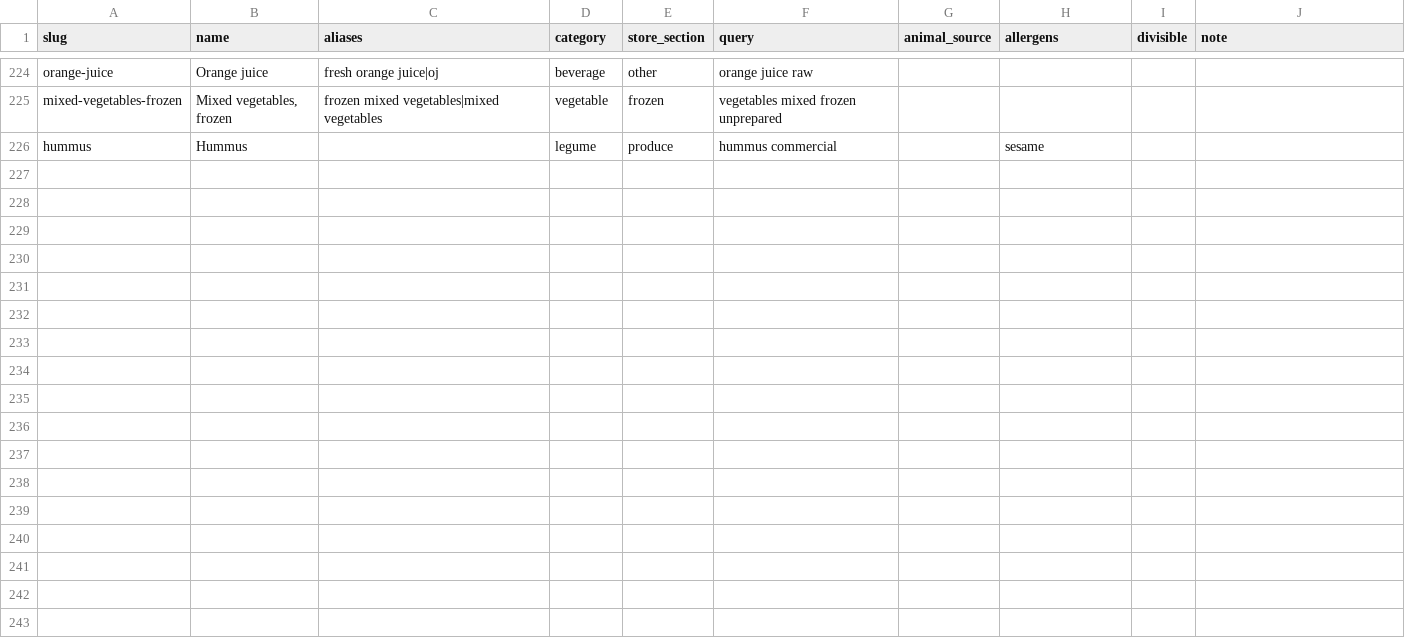
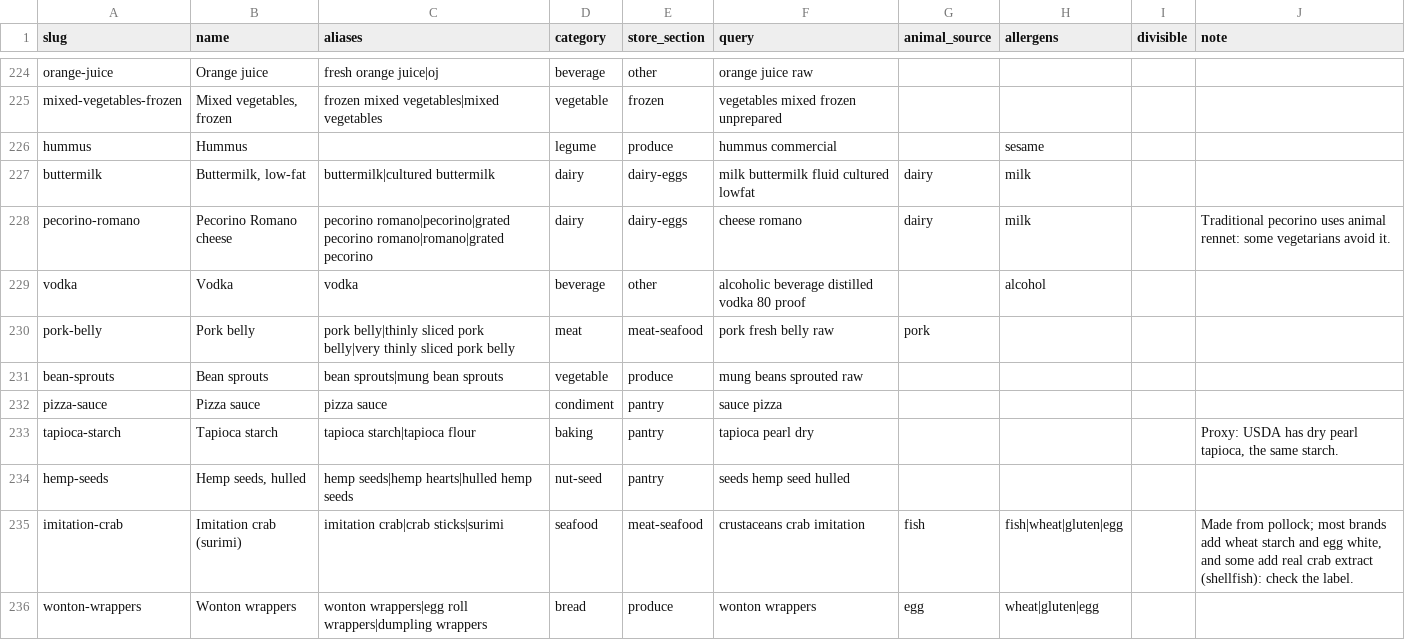
Before and after one commit to aimanyamanie/mealpilot-us, a CSV file: pipeline/ingredient_list.csv, drawn as a sheet; only a part is shown, gaps mark what is left out; the diff covers the shown part only.

```diff
--- a/pipeline/ingredient_list.csv
+++ b/pipeline/ingredient_list.csv
@@ -226 +226,11 @@ mixed-vegetables-frozen,"Mixed vegetables, frozen",frozen mixed vegetables|mixed
 hummus,Hummus,,legume,produce,hummus commercial,,sesame,,
+buttermilk,"Buttermilk, low-fat",buttermilk|cultured buttermilk,dairy,dairy-eggs,milk buttermilk fluid cultured lowfat,dairy,milk,,
+pecorino-romano,Pecorino Romano cheese,pecorino romano|pecorino|grated pecorino romano|romano|grated pecorino,dairy,dairy-eggs,cheese romano,dairy,milk,,Traditional pecorino uses animal rennet: some vegetarians avoid it.
+vodka,Vodka,vodka,beverage,other,alcoholic beverage distilled vodka 80 proof,,alcohol,,
+pork-belly,Pork belly,pork belly|thinly sliced pork belly|very thinly sliced pork belly,meat,meat-seafood,pork fresh belly raw,pork,,,
+bean-sprouts,Bean sprouts,bean sprouts|mung bean sprouts,vegetable,produce,mung beans sprouted raw,,,,
+pizza-sauce,Pizza sauce,pizza sauce,condiment,pantry,sauce pizza,,,,
+tapioca-starch,Tapioca starch,tapioca starch|tapioca flour,baking,pantry,tapioca pearl dry,,,,"Proxy: USDA has dry pearl tapioca, the same starch."
+hemp-seeds,"Hemp seeds, hulled",hemp seeds|hemp hearts|hulled hemp seeds,nut-seed,pantry,seeds hemp seed hulled,,,,
+imitation-crab,Imitation crab (surimi),imitation crab|crab sticks|surimi,seafood,meat-seafood,crustaceans crab imitation,fish,fish|wheat|gluten|egg,,"Made from pollock; most brands add wheat starch and egg white, and some add real crab extract (shellfish): check the label."
+wonton-wrappers,Wonton wrappers,wonton wrappers|egg roll wrappers|dumpling wrappers,bread,produce,wonton wrappers,egg,wheat|gluten|egg,,
```
Also changed, not shown: 10 added rows and 8 edited cells elsewhere in this file, pipeline/ingredient_portions_seed.csv, pipeline/usda_picks.csv, 8 other files.
